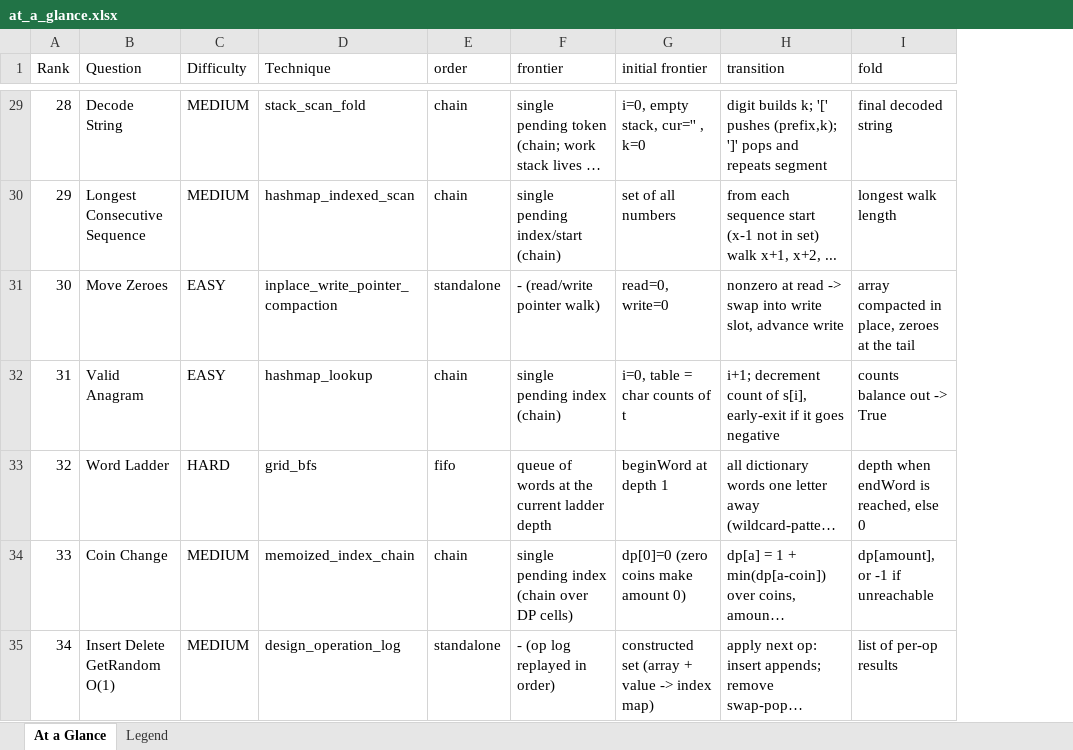
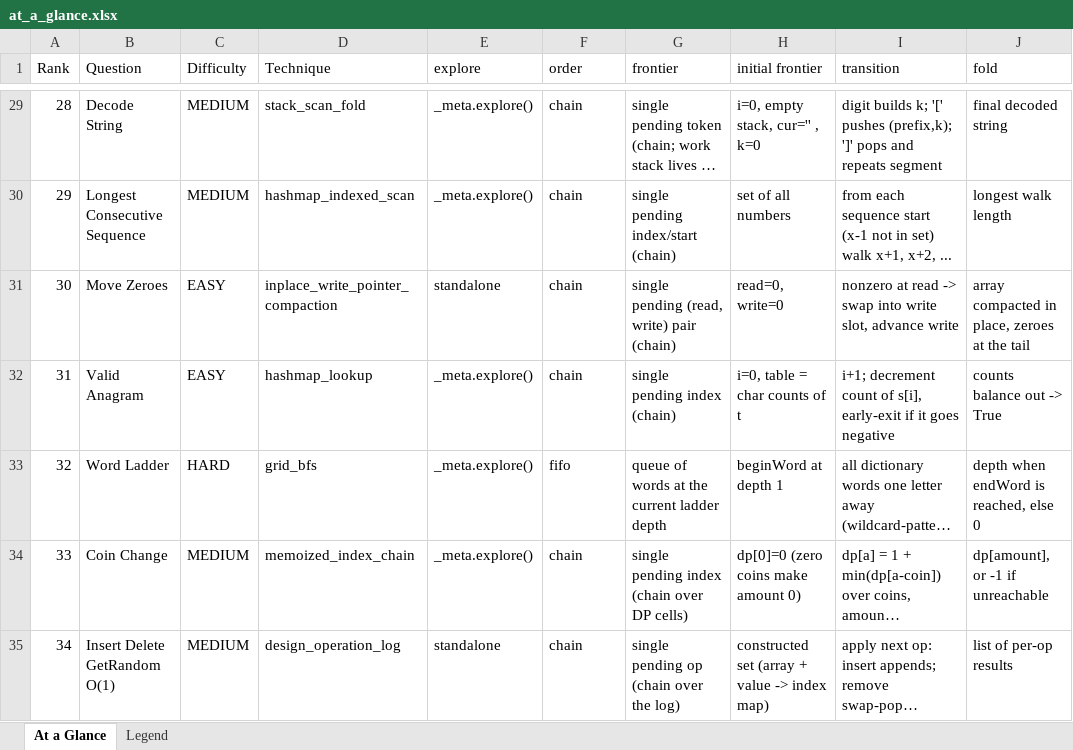
Before and after one commit to Ghost---Shadow/leetcode-wiki, an Excel workbook: solutions/at_a_glance.xlsx, sheet At a Glance, drawn as a sheet; only a part is shown, gaps mark what is left out; long unchanged cells end in …; values as stored, in another font and other column widths than the file's, no cell formats; addresses are those after the commit; the diff covers the shown part only; the diff names each change by its address in the sheet, - before the commit and + after, or states it on an @@ line.

```diff
--- a/solutions/at_a_glance.xlsx (sheet At a Glance)
+++ b/solutions/at_a_glance.xlsx (sheet At a Glance)
+column E (explore), rows 29-35: _meta.explore() | _meta.explore() | standalone | _meta.explore() | _meta.explore() | _meta.explore() | standalone
-F31 (order): standalone
+F31 (order): chain
-G31 (frontier): - (read/write pointer walk)
+G31 (frontier): single pending (read, write) pair (chain)
-F35 (order): standalone
+F35 (order): chain
-G35 (frontier): - (op log replayed in order)
+G35 (frontier): single pending op (chain over the log)
```
Also changed, not shown: 38 edited cells elsewhere in this sheet, sheet Legend, cell formats.
